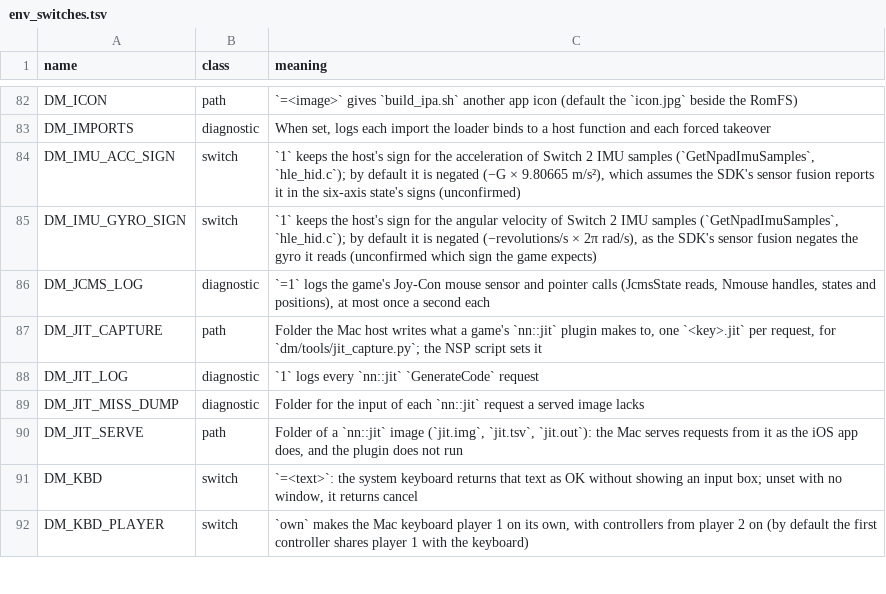
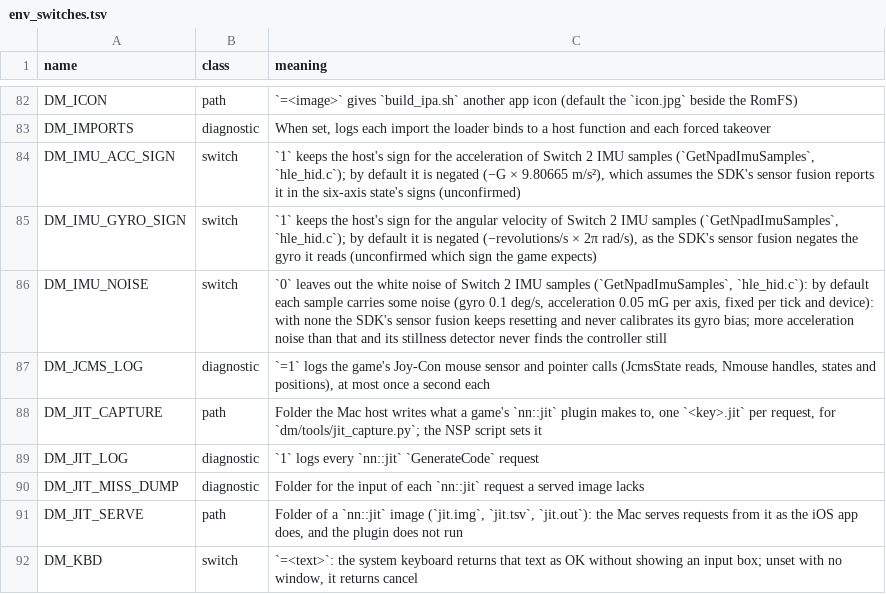
Before and after one commit to bymaxmarc/nxnative, a TSV file: docs/env_switches.tsv, drawn as a sheet; only a part is shown, gaps mark what is left out; the shorter side is filled out with more unchanged rows; the diff names each change by its address in the sheet, - before the commit and + after, or states it on an @@ line.

Commit message:
fix: read the SDK's own IMU handles and give IMU samples sensor noise
The sensor fusion's handle comes from the SDK's utility::GetSixAxisSensorHandle
(console encoding: NpadStyleIndex in byte 0), not from the host's six-axis
handles (style bit number). GetNpadImuSamples read a Joy-Con pair's 0x5 /
0x10005 as style bit 5, never connected: every call returned 0 samples and
Switch Sports Resort's fusion never ran. imu_host_handle translates them.

IMU samples now carry small deterministic noise (gyro 0.1 deg/s, acceleration
0.05 mG): with none the fusion kept resetting; with 2 mG of acceleration noise
its stillness detector (lag-1 autocovariance under 1e-6) never found the
controller still. DM_IMU_NOISE=0 turns it off. dm_input_swing lets a front end
trigger a scripted swing.

```diff
--- a/docs/env_switches.tsv
+++ b/docs/env_switches.tsv
+row 86: DM_IMU_NOISE | switch | `0` leaves out the white noise of Switch 2 IMU samples (`GetNpadImuSamples`, `hle_hid.c`): by default each sample carries some noise (gyro 0.1 deg/s, acceleration 0.05 mG per axis, fixed per tick and device): with none the SDK's sensor fusion keeps resetting and never calibrates its gyro bias; more acceleration noise than that and its stillness detector never finds the controller still
```
Also changed, not shown: 5 other files.
